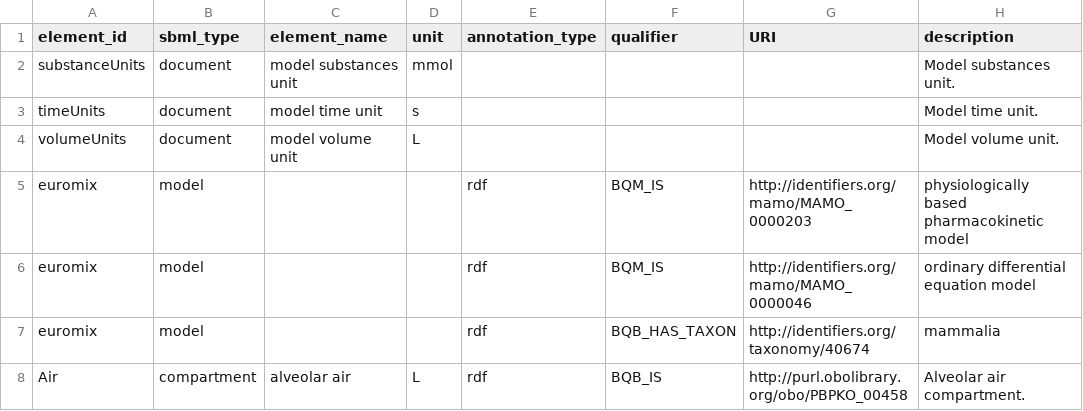
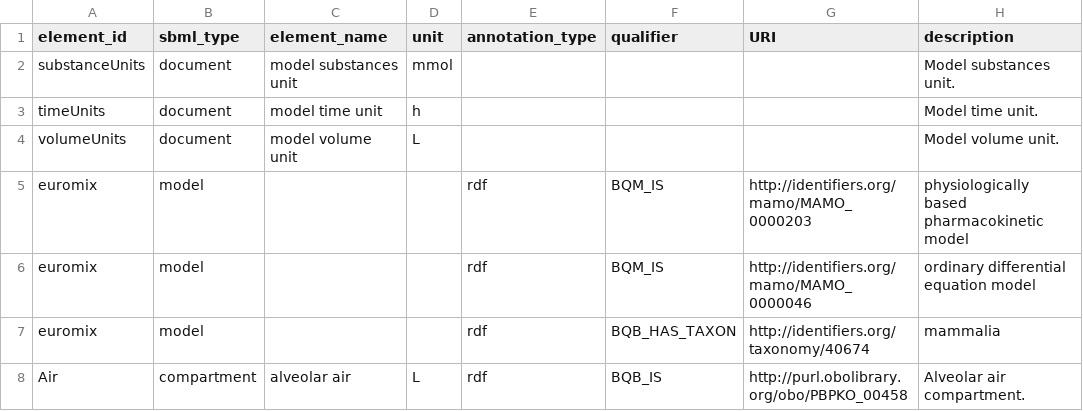
Before and after one commit to rivm-syso/euromix-to-sbml, a CSV file: model/euromix.annotations.csv, drawn as a sheet; only a part is shown; the diff names each change by its address in the sheet, - before the commit and + after, or states it on an @@ line.

Commit message:
Correct model time unit annotation

```diff
--- a/model/euromix.annotations.csv
+++ b/model/euromix.annotations.csv
-D3 (unit): s
+D3 (unit): h
```
